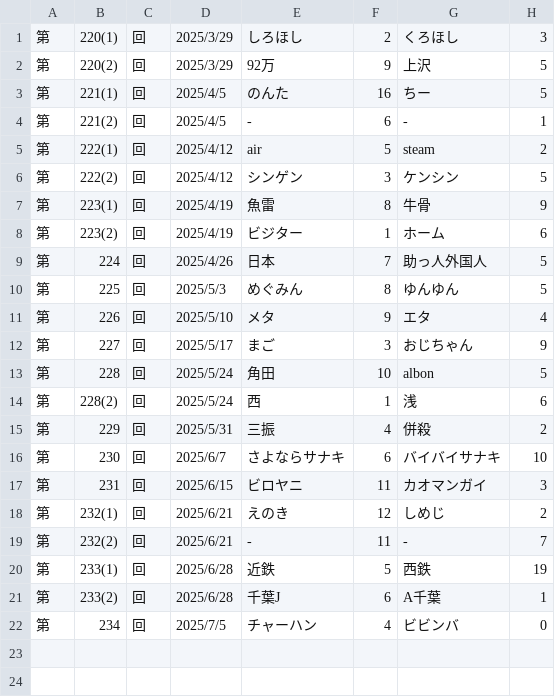
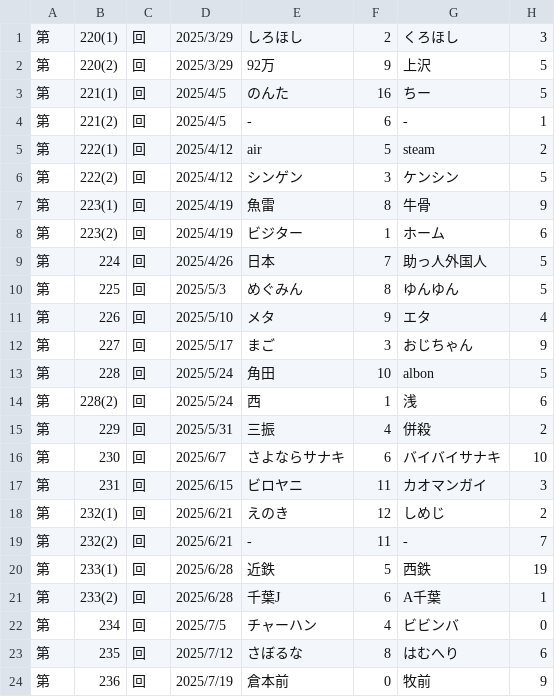
Before and after one commit to hamuheri/YakyubanResult, a CSV file: スコアブック７ - 試合結果.csv, drawn as a sheet.

Commit message:
Add files via upload

```diff
--- a/スコアブック７ - 試合結果.csv
+++ b/スコアブック７ - 試合結果.csv
@@ -22 +22,3 @@
 第,234,回,2025/7/5,チャーハン,4,ビビンバ,0
+第,235,回,2025/7/12,さぼるな,8,はむへり,6
+第,236,回,2025/7/19,倉本前,0,牧前,9
```
